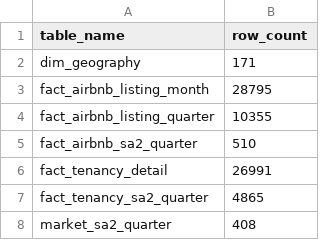
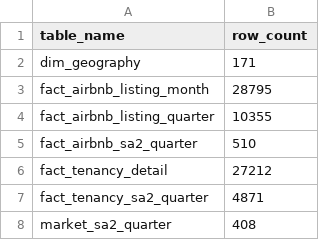
Before and after one commit to ChiduruppalaPooja/christchurch_rentalmarket_analysis, a CSV file: output/tables/week9_database_row_counts.csv, drawn as a sheet.

```diff
--- a/output/tables/week9_database_row_counts.csv
+++ b/output/tables/week9_database_row_counts.csv
@@ -5,4 +5,4 @@ fact_airbnb_listing_quarter,10355
 fact_airbnb_sa2_quarter,510
-fact_tenancy_detail,26991
-fact_tenancy_sa2_quarter,4865
+fact_tenancy_detail,27212
+fact_tenancy_sa2_quarter,4871
 market_sa2_quarter,408
```
Also changed, not shown: output/tables/week9_unmatched_tenancy_keys.csv, 7 other files.
